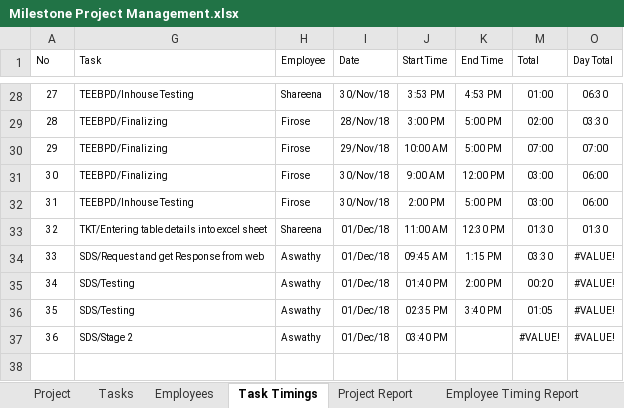
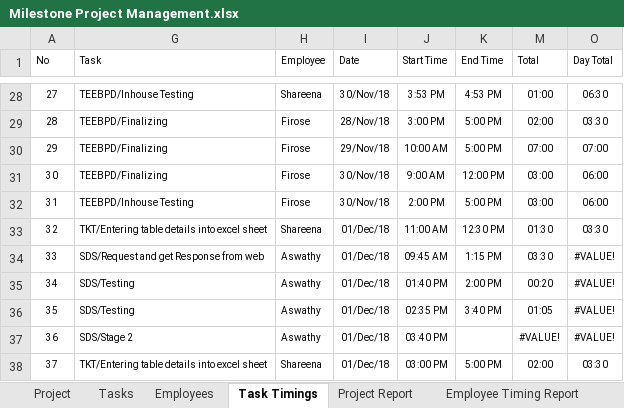
Before and after one commit to MilestoneInnovativeTechnologies/Project-Development, an Excel workbook: Milestone Project Management.xlsx, sheet Task Timings, drawn as a sheet; only a part is shown, gaps mark what is left out; values as stored, in another font and other column widths than the file's, no borders; table styles not drawn; the diff names each change by its address in the sheet, - before the commit and + after, or states it on an @@ line.

Commit message:
December 1

```diff
--- a/Milestone Project Management.xlsx (sheet Task Timings)
+++ b/Milestone Project Management.xlsx (sheet Task Timings)
-O33 (Day Total): 01:30
+O33 (Day Total): 03:30
+row 38: 37 | TKT/Entering table details into excel sheet | Shareena | 01/Dec/18 | 03:00 PM | 5:00 PM | 02:00 | 03:30
```
Also changed, not shown: hidden cells, charts or pictures.
